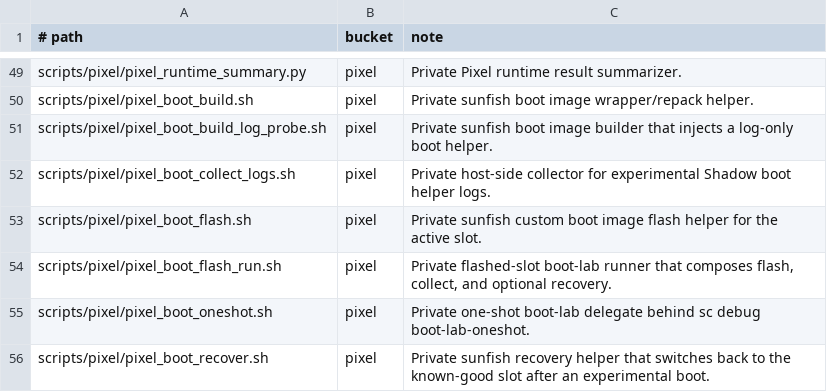
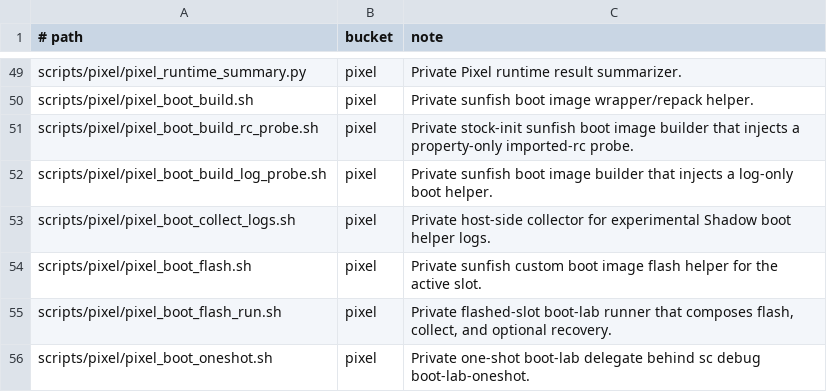
Before and after one commit to justinmoon/shadow, a TSV file: scripts/ci/script_inventory.tsv, drawn as a sheet; only a part is shown, gaps mark what is left out; the shorter side is filled out with more unchanged rows; the diff names each change by its address in the sheet, - before the commit and + after, or states it on an @@ line.

Commit message:
feat(boot): add property proof rc probe

```diff
--- a/scripts/ci/script_inventory.tsv
+++ b/scripts/ci/script_inventory.tsv
+row 51: scripts/pixel/pixel_boot_build_rc_probe.sh | pixel | Private stock-init sunfish boot image builder that injects a property-only imported-rc probe.
```
Also changed, not shown: 9 other files.
